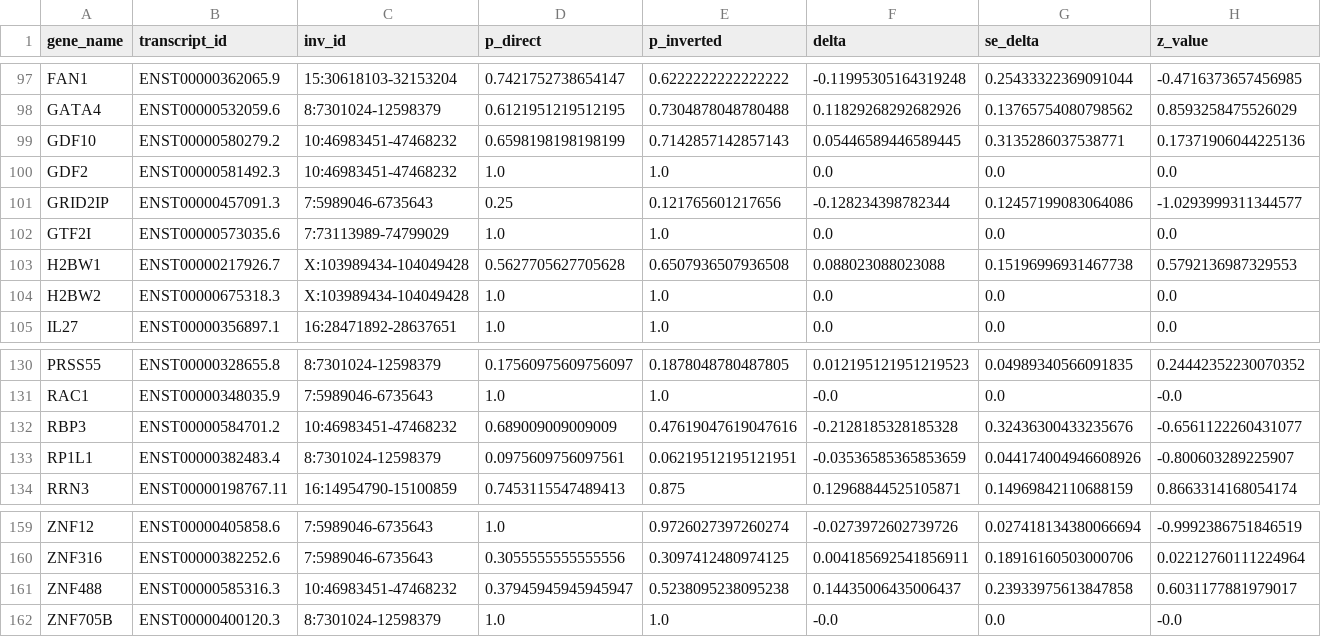
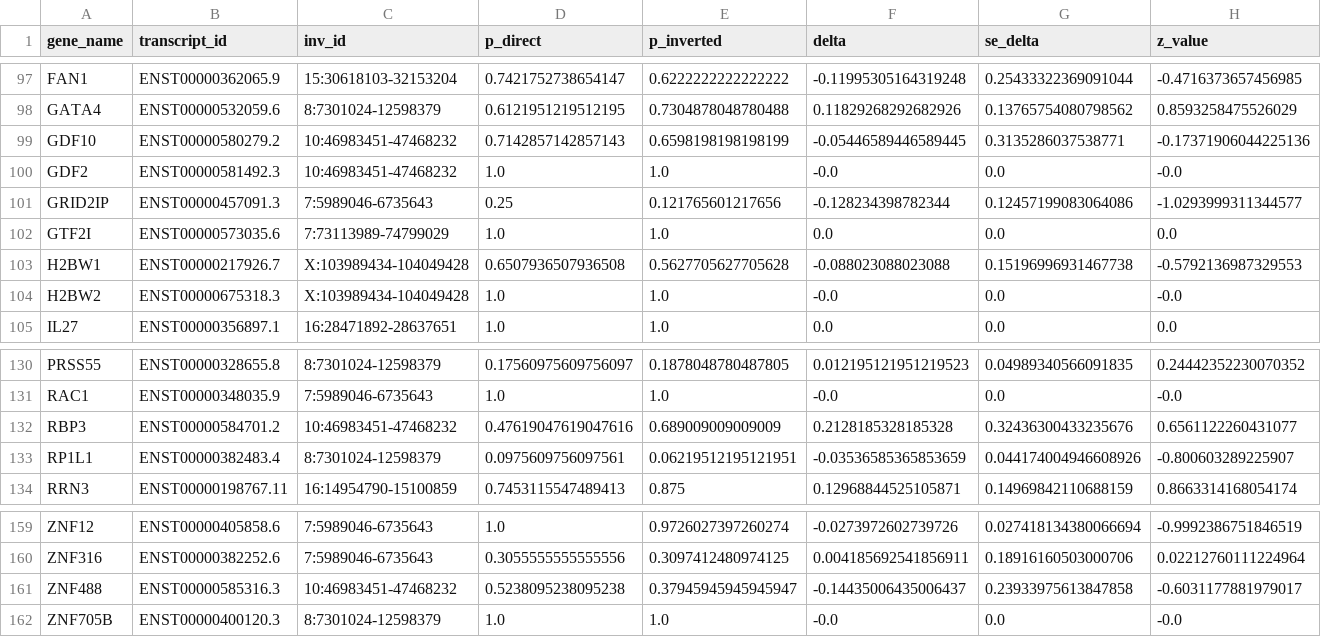
Before and after one commit to SauersML/ferromic, a TSV file: data/gene_inversion_direct_inverted.tsv, drawn as a sheet; only a part is shown, gaps mark what is left out; the diff names each change by its address in the sheet, - before the commit and + after, or states it on an @@ line.

```diff
--- a/data/gene_inversion_direct_inverted.tsv
+++ b/data/gene_inversion_direct_inverted.tsv
-D99 (p_direct): 0.6598198198198199
+D99 (p_direct): 0.7142857142857143
-E99 (p_inverted): 0.7142857142857143
+E99 (p_inverted): 0.6598198198198199
-F99 (delta): 0.05446589446589445
+F99 (delta): -0.05446589446589445
-H99 (z_value): 0.17371906044225136
+H99 (z_value): -0.17371906044225136
-F100 (delta): 0.0
+F100 (delta): -0.0
-H100 (z_value): 0.0
+H100 (z_value): -0.0
-D103 (p_direct): 0.5627705627705628
+D103 (p_direct): 0.6507936507936508
-E103 (p_inverted): 0.6507936507936508
+E103 (p_inverted): 0.5627705627705628
-F103 (delta): 0.088023088023088
+F103 (delta): -0.088023088023088
-H103 (z_value): 0.5792136987329553
+H103 (z_value): -0.5792136987329553
-F104 (delta): 0.0
+F104 (delta): -0.0
-H104 (z_value): 0.0
+H104 (z_value): -0.0
-D132 (p_direct): 0.689009009009009
+D132 (p_direct): 0.47619047619047616
-E132 (p_inverted): 0.47619047619047616
+E132 (p_inverted): 0.689009009009009
-F132 (delta): -0.2128185328185328
+F132 (delta): 0.2128185328185328
-H132 (z_value): -0.6561122260431077
+H132 (z_value): 0.6561122260431077
-D161 (p_direct): 0.37945945945945947
+D161 (p_direct): 0.5238095238095238
-E161 (p_inverted): 0.5238095238095238
+E161 (p_inverted): 0.37945945945945947
-F161 (delta): 0.14435006435006437
+F161 (delta): -0.14435006435006437
-H161 (z_value): 0.6031177881979017
+H161 (z_value): -0.6031177881979017
```
Also changed, not shown: data/balanced_recurrence_results.tsv, data/callset.tsv, 16 other files.
